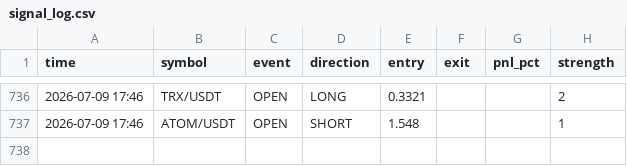
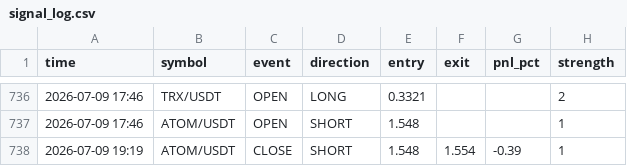
Before and after one commit to ferdibldk01-byte/trader, a CSV file: state/signal_log.csv, drawn as a sheet; only a part is shown, gaps mark what is left out.

```diff
--- a/state/signal_log.csv
+++ b/state/signal_log.csv
@@ -737 +737,2 @@ time,symbol,event,direction,entry,exit,pnl_pct,strength
 2026-07-09 17:46,ATOM/USDT,OPEN,SHORT,1.548,,,1
+2026-07-09 19:19,ATOM/USDT,CLOSE,SHORT,1.548,1.554,-0.39,1
```
Also changed, not shown: 1 other file.
